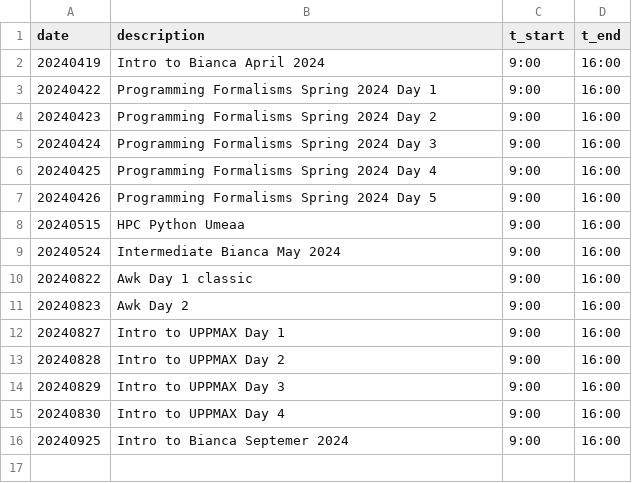
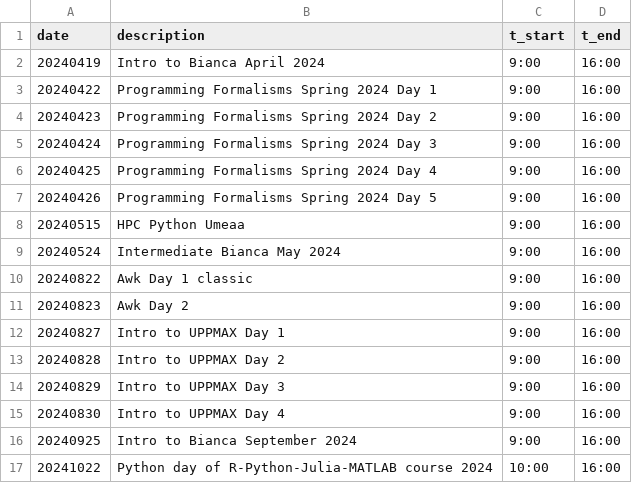
Before and after one commit to richelbilderbeek/teaching, a CSV file: data/counts/description.csv, drawn as a sheet.

```diff
--- a/data/counts/description.csv
+++ b/data/counts/description.csv
@@ -15,2 +15,3 @@ date,description,t_start,t_end
 20240830,Intro to UPPMAX Day 4,9:00,16:00
-20240925,Intro to Bianca Septemer 2024,9:00,16:00
+20240925,Intro to Bianca September 2024,9:00,16:00
+20241022,Python day of R-Python-Julia-MATLAB course 2024,10:00,16:00
```
Also changed, not shown: 7 other files.
